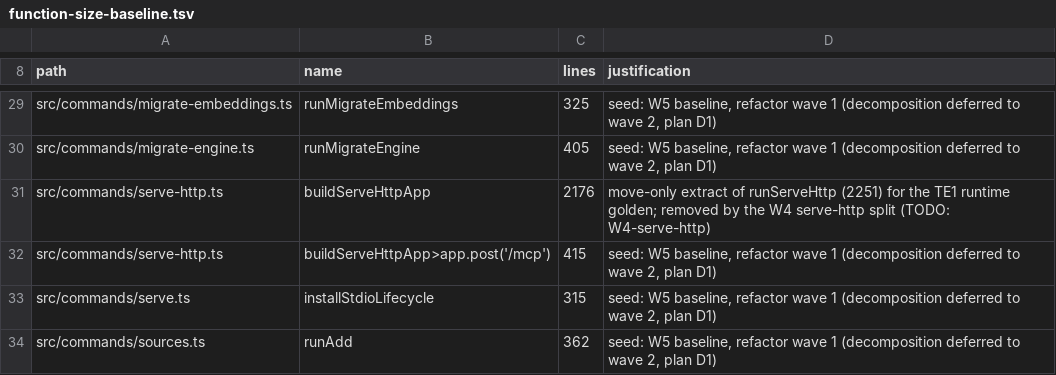
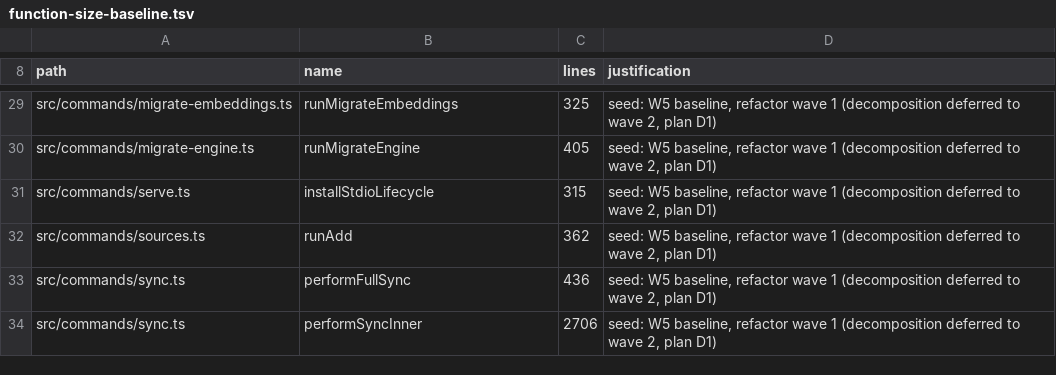
Before and after one commit to Margok1987/gbrain, a TSV file: scripts/function-size-baseline.tsv, drawn as a sheet; only a part is shown, gaps mark what is left out; the shorter side is filled out with more unchanged rows.

Commit message:
refactor(serve-http): split buildServeHttpApp into serve-http-<area> modules (W4)
buildServeHttpApp now builds one shared ServeHttpContext (admin sessions,
magic-link nonce stores, requireAdmin, adminLimits / ccRateLimiter /
ingest + GitHub limiters, metrics counters, SSE clients + broadcastEvent,
OAuth provider, resource verifier, URLs, config, engine, sql and the
non-localOnly op list) and mounts, in unchanged registration order:

- serve-http-oauth.ts (extended): mountOAuth (CORS gates, DCR TTL hook,
  confidential client credentials, SDK auth router, discovery) and
  mountOwnerLoginLinks (issue-magic-link, /admin/auth/:token); the CORS
  helpers moved here.
- serve-http-metrics.ts (extended): mountHealth, mountMetrics and the
  health probes.
- serve-http-admin-api.ts (new): createRequireAdmin, mountAdminLogin,
  mountAdminApi (/admin/api/*, /admin/events), openAdminSseStream,
  queryAgentClientSpend.
- serve-http-spa.ts (new): mountSpa.
- serve-http-mcp.ts (new): mountMcp; the 415-line POST /mcp handler is
  decomposed into createMcpRequestServer, listMcpTools, callMcpTool,
  rejectUnknownMcpOperation, rejectInsufficientMcpScope,
  recordMcpToolResult and serveMcpRequest. Dispatch options, per-request
  transport/server teardown and request logging are unchanged.
- serve-http-webhooks.ts (new): mountWebhooks (/ingest, /webhooks/github)
  and the GitHub item helpers.

Mounts destructure ctx into same-named locals, so the AST golden
(serve-http/routes.json) and the runtime golden (routes-runtime.json) stay
byte-identical. The localOnly filter stays in the façade, so the
operations-filter-bypass allowlist and fixtures are unchanged. Every
previously exported symbol is re-exported from serve-http.ts.

Ratchets: function-size rows for buildServeHttpApp and its /mcp handler
removed (no serve-http function over 300 lines); serve-http.ts ceiling
3122 -> 915. Source-text guards re-pointed per A10 (surface gains
serve-http-oauth.ts, serve-http-metrics.ts, serve-http-webhooks.ts); the
admin route guard gains module mutation tests. e2e-test-map and KEY_FILES
name the new modules.

```diff
--- a/scripts/function-size-baseline.tsv
+++ b/scripts/function-size-baseline.tsv
@@ -30,4 +30,2 @@ src/commands/migrate-embeddings.ts	runMigrateEmbeddings	325	seed: W5 baseline, r
 src/commands/migrate-engine.ts	runMigrateEngine	405	seed: W5 baseline, refactor wave 1 (decomposition deferred to wave 2, plan D1)
-src/commands/serve-http.ts	buildServeHttpApp	2176	move-only extract of runServeHttp (2251) for the TE1 runtime golden; removed by the W4 serve-http split (TODO: W4-serve-http)
-src/commands/serve-http.ts	buildServeHttpApp>app.post('/mcp')	415	seed: W5 baseline, refactor wave 1 (decomposition deferred to wave 2, plan D1)
 src/commands/serve.ts	installStdioLifecycle	315	seed: W5 baseline, refactor wave 1 (decomposition deferred to wave 2, plan D1)
```
Also changed, not shown: scripts/module-size-limits.tsv, scripts/structural-suites.tsv, 16 other files.
